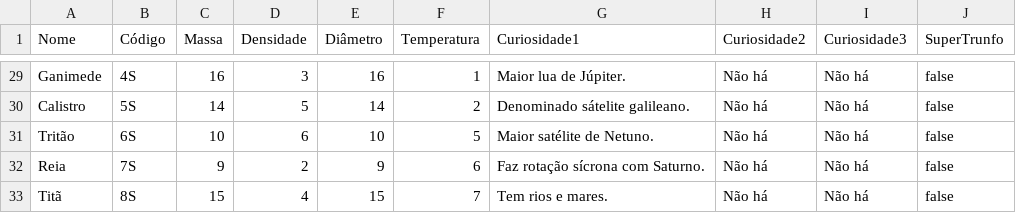
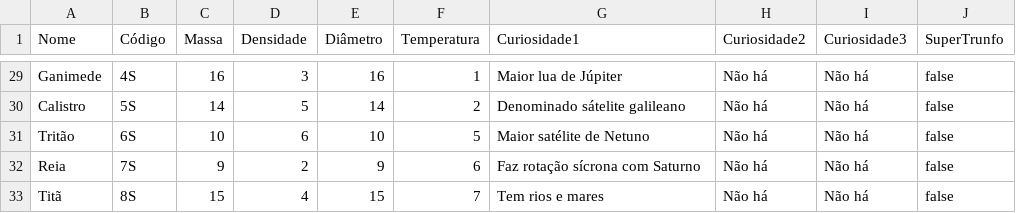
Before and after one commit to Wender13/ProjetoFinalPOO, a CSV file: temas/astronomia.csv, drawn as a sheet; only a part is shown, gaps mark what is left out; the diff covers the shown part only; the diff names each change by its address in the sheet, - before the commit and + after, or states it on an @@ line.

```diff
--- a/temas/astronomia.csv
+++ b/temas/astronomia.csv
-G29 (Curiosidade1): Maior lua de Júpiter.
+G29 (Curiosidade1): Maior lua de Júpiter
-G30 (Curiosidade1): Denominado sátelite galileano.
+G30 (Curiosidade1): Denominado sátelite galileano
-G31 (Curiosidade1): Maior satélite de Netuno.
+G31 (Curiosidade1): Maior satélite de Netuno
-G32 (Curiosidade1): Faz rotação sícrona com Saturno.
+G32 (Curiosidade1): Faz rotação sícrona com Saturno
-G33 (Curiosidade1): Tem rios e mares.
+G33 (Curiosidade1): Tem rios e mares
```
Also changed, not shown: 25 edited cells elsewhere in this file.
